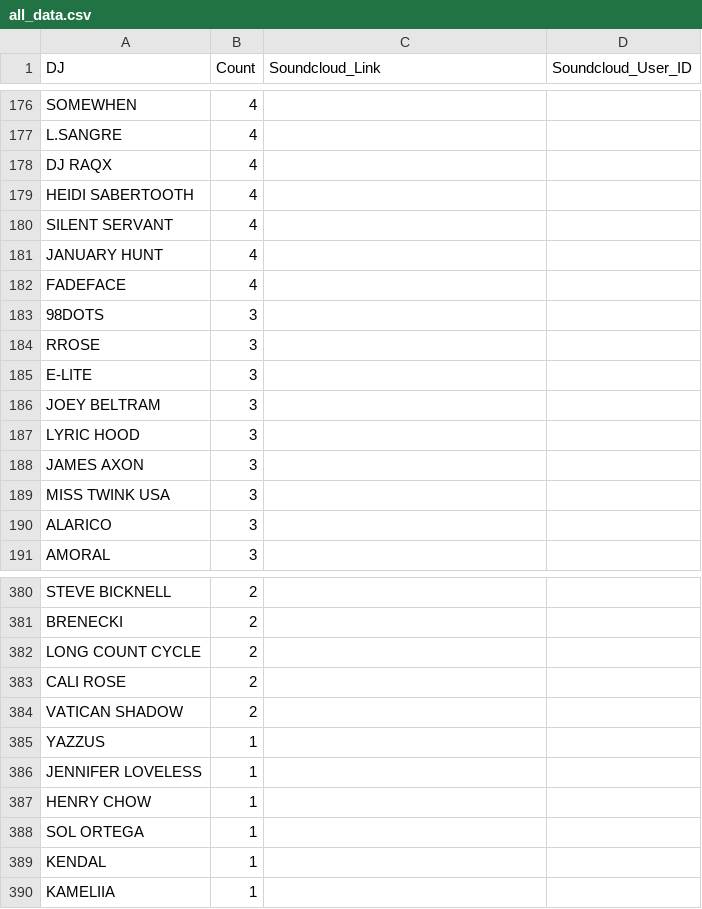
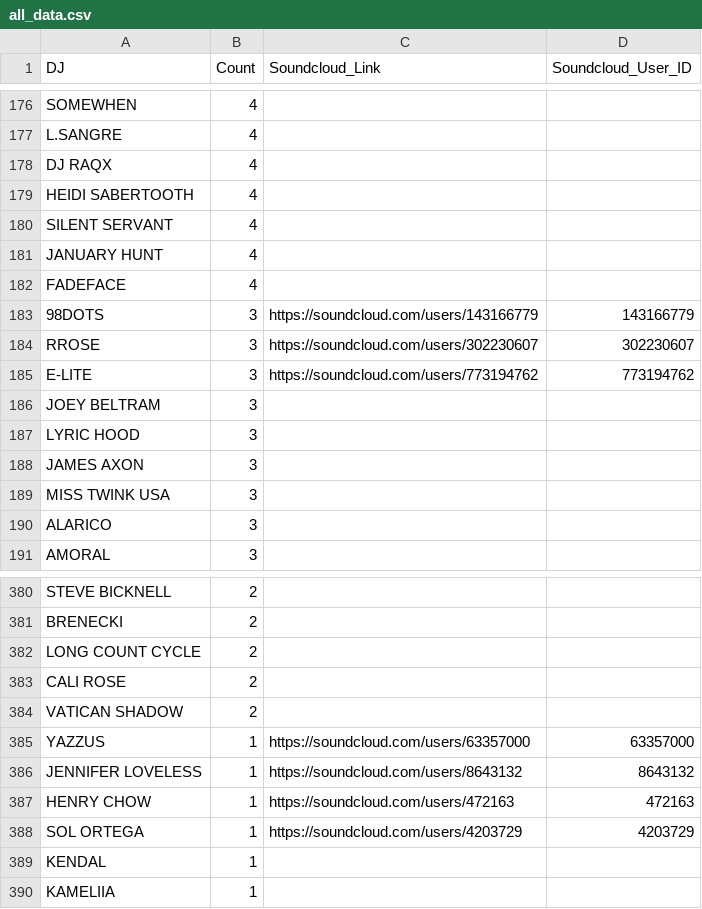
Before and after one commit to abletonanders/basement_project, a CSV file: data/all_data.csv, drawn as a sheet; only a part is shown, gaps mark what is left out; the diff covers the shown part only.

```diff
--- a/data/all_data.csv
+++ b/data/all_data.csv
@@ -182,5 +182,5 @@ JANUARY HUNT,4,,
 FADEFACE,4,,
-98DOTS,3,,
-RROSE,3,,
-E-LITE,3,,
+98DOTS,3,https://soundcloud.com/users/143166779,143166779
+RROSE,3,https://soundcloud.com/users/302230607,302230607
+E-LITE,3,https://soundcloud.com/users/773194762,773194762
 JOEY BELTRAM,3,,
@@ -384,6 +384,6 @@ CALI ROSE,2,,
 VATICAN SHADOW,2,,
-YAZZUS,1,,
-JENNIFER LOVELESS,1,,
-HENRY CHOW,1,,
-SOL ORTEGA,1,,
+YAZZUS,1,https://soundcloud.com/users/63357000,63357000
+JENNIFER LOVELESS,1,https://soundcloud.com/users/8643132,8643132
+HENRY CHOW,1,https://soundcloud.com/users/472163,472163
+SOL ORTEGA,1,https://soundcloud.com/users/4203729,4203729
 KENDAL,1,,
```
Also changed, not shown: 32 edited cells elsewhere in this file, data/studio_data.csv, 6 other files.
